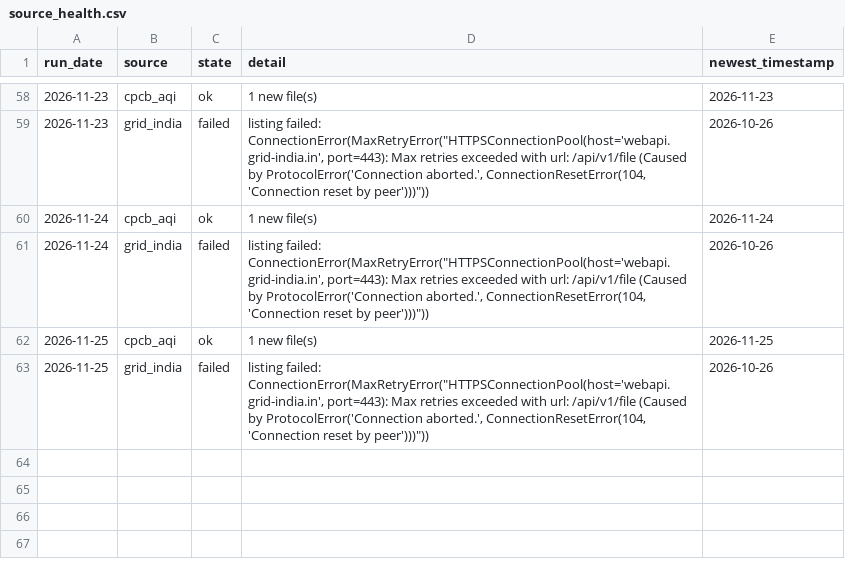
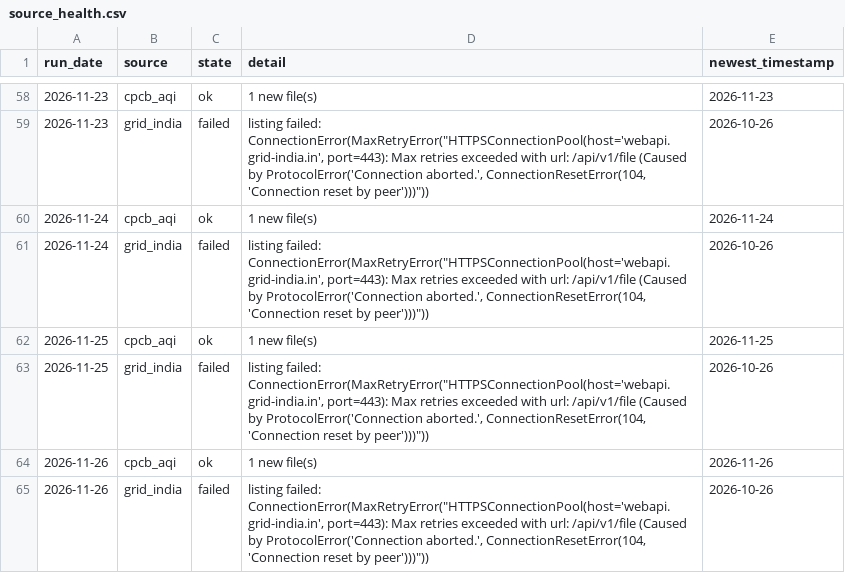
Before and after one commit to Tharun0127/Bhavishya, a CSV file: health/source_health.csv, drawn as a sheet; only a part is shown, gaps mark what is left out.

Commit message:
data: fetch and inputs for 2026-11-26

```diff
--- a/health/source_health.csv
+++ b/health/source_health.csv
@@ -63 +63,3 @@ run_date,source,state,detail,newest_timestamp
 2026-11-25,grid_india,failed,"listing failed: ConnectionError(MaxRetryError(""HTTPSConnectionPool(host='webapi.grid-india.in', port=443): Max retries exceeded with url: /api/v1/file (Caused by ProtocolError('Connection aborted.', ConnectionResetError(104, 'Connection reset by peer')))""))",2026-10-26
+2026-11-26,cpcb_aqi,ok,1 new file(s),2026-11-26
+2026-11-26,grid_india,failed,"listing failed: ConnectionError(MaxRetryError(""HTTPSConnectionPool(host='webapi.grid-india.in', port=443): Max retries exceeded with url: /api/v1/file (Caused by ProtocolError('Connection aborted.', ConnectionResetError(104, 'Connection reset by peer')))""))",2026-10-26
```
Also changed, not shown: raw_index.csv, 5 other files.
